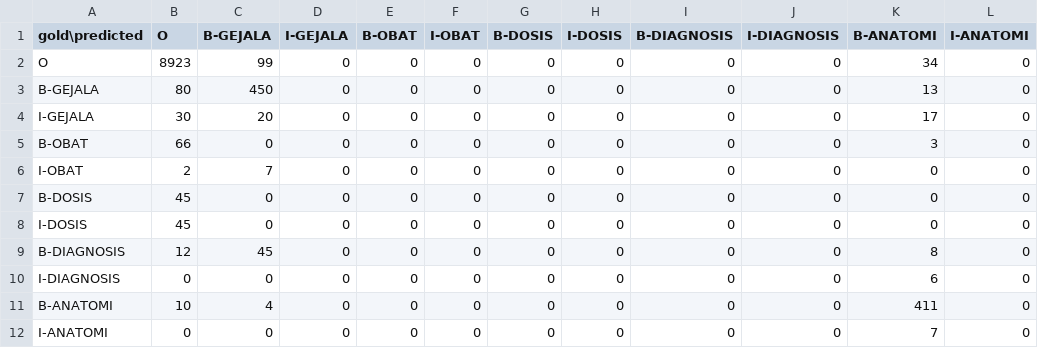
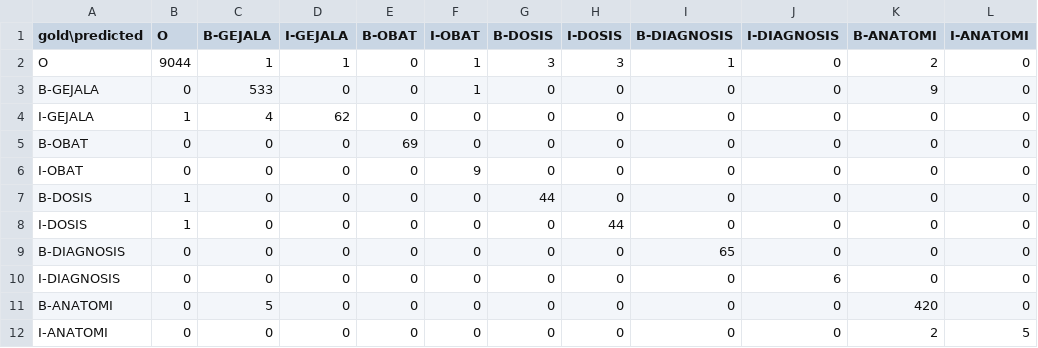
Before and after one commit to Dimsss09/NLP-Medis-Bahasa-Indonesia, a CSV file: reports/evaluation_xlm_roberta_confusion_matrix.csv, drawn as a sheet.

Commit message:
docs: update evaluation reports, model comparison, README, and MODEL_CARD with new F1 scores

```diff
--- a/reports/evaluation_xlm_roberta_confusion_matrix.csv
+++ b/reports/evaluation_xlm_roberta_confusion_matrix.csv
@@ -1,12 +1,12 @@
 gold\predicted,O,B-GEJALA,I-GEJALA,B-OBAT,I-OBAT,B-DOSIS,I-DOSIS,B-DIAGNOSIS,I-DIAGNOSIS,B-ANATOMI,I-ANATOMI
-O,8923,99,0,0,0,0,0,0,0,34,0
-B-GEJALA,80,450,0,0,0,0,0,0,0,13,0
-I-GEJALA,30,20,0,0,0,0,0,0,0,17,0
-B-OBAT,66,0,0,0,0,0,0,0,0,3,0
-I-OBAT,2,7,0,0,0,0,0,0,0,0,0
-B-DOSIS,45,0,0,0,0,0,0,0,0,0,0
-I-DOSIS,45,0,0,0,0,0,0,0,0,0,0
-B-DIAGNOSIS,12,45,0,0,0,0,0,0,0,8,0
-I-DIAGNOSIS,0,0,0,0,0,0,0,0,0,6,0
-B-ANATOMI,10,4,0,0,0,0,0,0,0,411,0
-I-ANATOMI,0,0,0,0,0,0,0,0,0,7,0
+O,9044,1,1,0,1,3,3,1,0,2,0
+B-GEJALA,0,533,0,0,1,0,0,0,0,9,0
+I-GEJALA,1,4,62,0,0,0,0,0,0,0,0
+B-OBAT,0,0,0,69,0,0,0,0,0,0,0
+I-OBAT,0,0,0,0,9,0,0,0,0,0,0
+B-DOSIS,1,0,0,0,0,44,0,0,0,0,0
+I-DOSIS,1,0,0,0,0,0,44,0,0,0,0
+B-DIAGNOSIS,0,0,0,0,0,0,0,65,0,0,0
+I-DIAGNOSIS,0,0,0,0,0,0,0,0,6,0,0
+B-ANATOMI,0,5,0,0,0,0,0,0,0,420,0
+I-ANATOMI,0,0,0,0,0,0,0,0,0,2,5
```
Also changed, not shown: reports/evaluation_indobert_confusion_matrix.csv, 19 other files.
